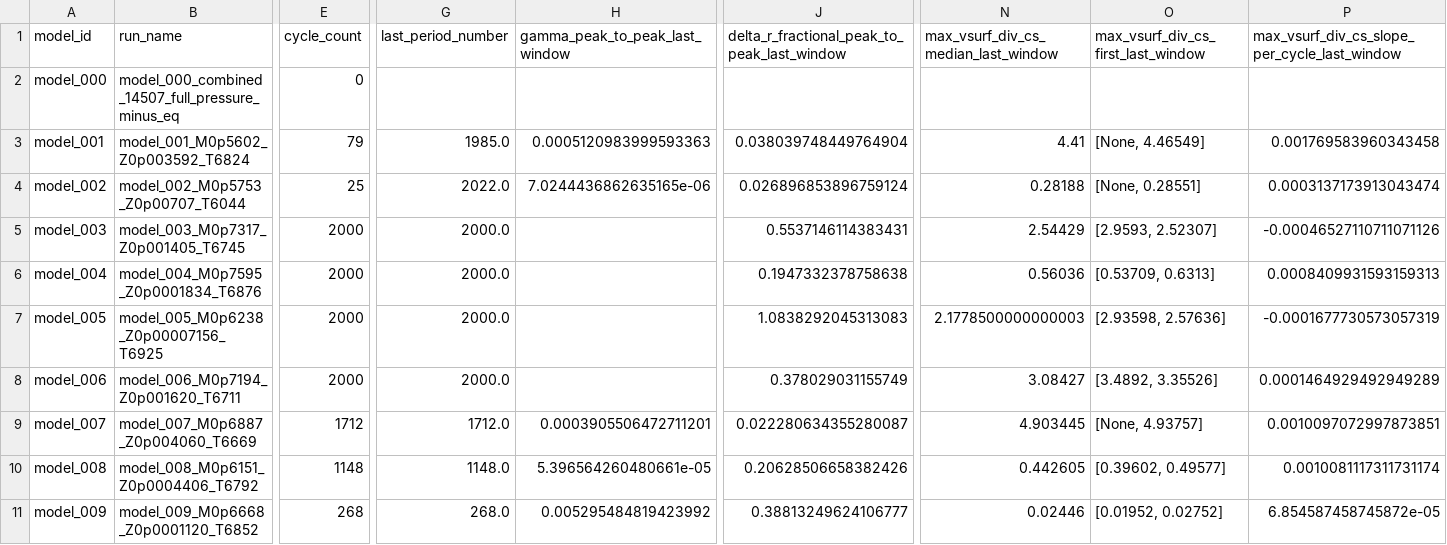
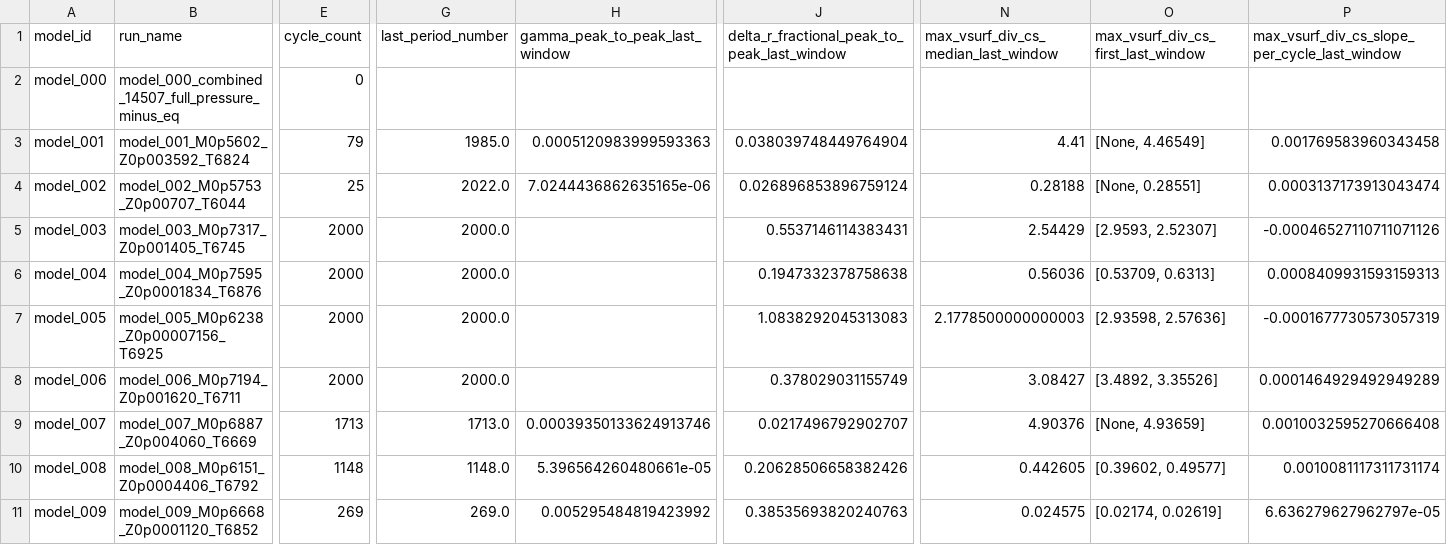
Before and after one commit to earlbellinger/kappa, a CSV file: site/metadata/convergence_summary_last100.csv, drawn as a sheet; only a part is shown, gaps mark what is left out; the diff names each change by its address in the sheet, - before the commit and + after, or states it on an @@ line.

```diff
--- a/site/metadata/convergence_summary_last100.csv
+++ b/site/metadata/convergence_summary_last100.csv
-E9 (cycle_count): 1712
+E9 (cycle_count): 1713
-G9 (last_period_number): 1712.0
+G9 (last_period_number): 1713.0
-H9 (gamma_peak_to_peak_last_window): 0.0003905506472711201
+H9 (gamma_peak_to_peak_last_window): 0.00039350133624913746
-J9: 0.022280634355280087
+J9: 0.0217496792902707
-N9: 4.903445
+N9: 4.90376
-O9: [None, 4.93757]
+O9: [None, 4.93659]
-P9: 0.0010097072997873851
+P9: 0.0010032595270666408
-E11 (cycle_count): 268
+E11 (cycle_count): 269
-G11 (last_period_number): 268.0
+G11 (last_period_number): 269.0
-J11: 0.38813249624106777
+J11: 0.38535693820240763
-N11: 0.02446
+N11: 0.024575
-O11: [0.01952, 0.02752]
+O11: [0.02174, 0.02619]
-P11: 6.854587458745872e-05
+P11: 6.636279627962797e-05
```
Also changed, not shown: site/metadata/analysis_completion_status.csv, site/metadata/convergence_forecast_last100.csv, 15 other files.
